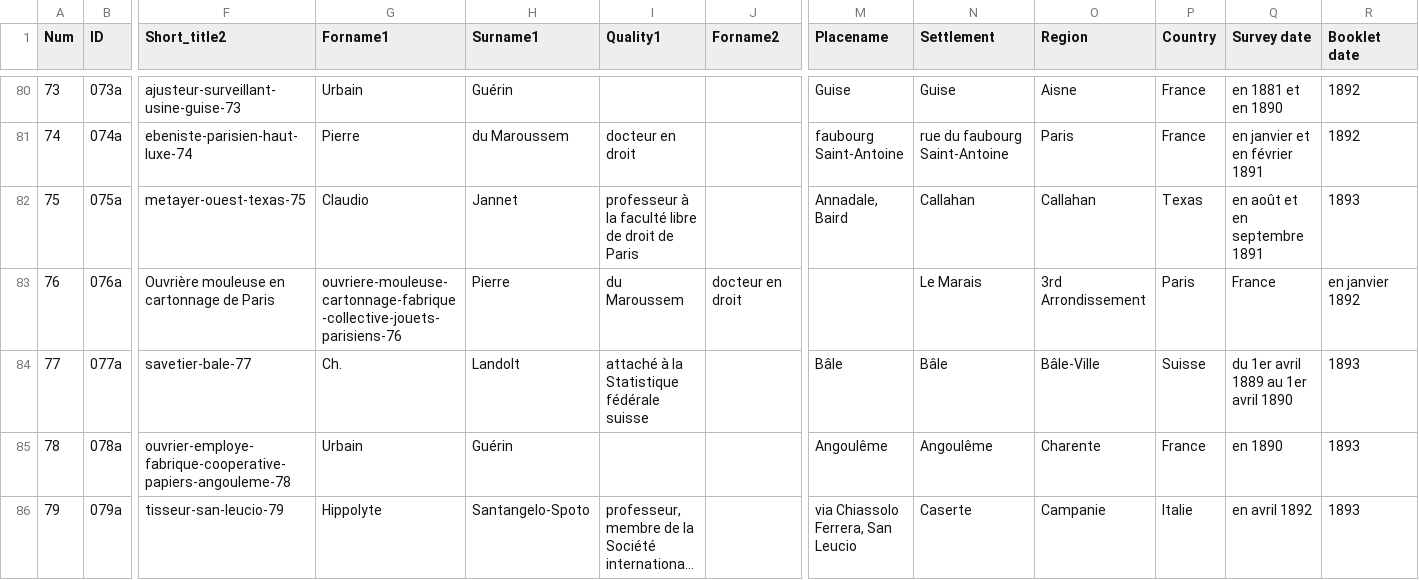
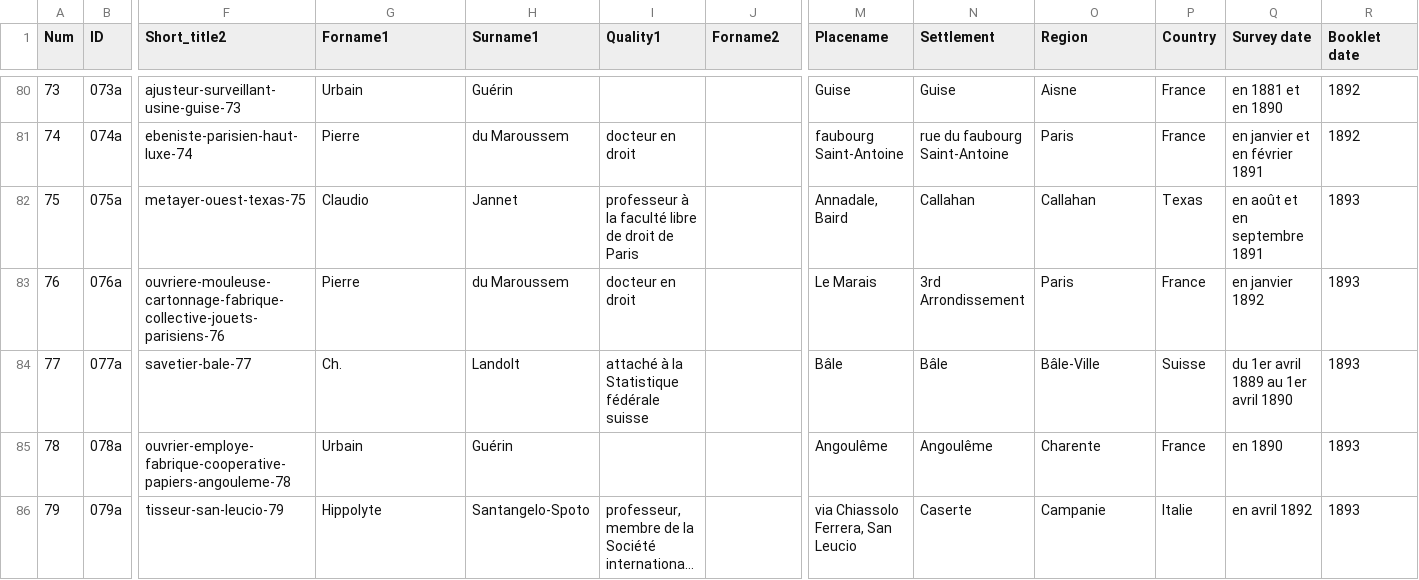
Before and after one commit to jeandamien-genero/app-ouvriers-deux-mondes, a CSV file: app/static/csv/id_monographies.csv, drawn as a sheet; only a part is shown, gaps mark what is left out; long unchanged cells end in …; the diff covers the shown part only; the diff names each change by its address in the sheet, - before the commit and + after, or states it on an @@ line.

Commit message:
corr

```diff
--- a/app/static/csv/id_monographies.csv
+++ b/app/static/csv/id_monographies.csv
-F83 (Short_title2): Ouvrière mouleuse en cartonnage de Paris
+F83 (Short_title2): ouvriere-mouleuse-cartonnage-fabrique-collective-jouets-parisiens-76
-G83 (Forname1): ouvriere-mouleuse-cartonnage-fabrique-collective-jouets-parisiens-76
+G83 (Forname1): Pierre
-H83 (Surname1): Pierre
+H83 (Surname1): du Maroussem
-I83 (Quality1): du Maroussem
+I83 (Quality1): docteur en droit
-J83 (Forname2): docteur en droit
+J83 (Forname2): (empty)
-M83 (Placename): (empty)
+M83 (Placename): Le Marais
-N83 (Settlement): Le Marais
+N83 (Settlement): 3rd Arrondissement
-O83 (Region): 3rd Arrondissement
+O83 (Region): Paris
-P83 (Country): Paris
+P83 (Country): France
-Q83 (Survey date): France
+Q83 (Survey date): en janvier 1892
-R83 (Booklet date): en janvier 1892
+R83 (Booklet date): 1893
```
Also changed, not shown: 2 edited cells elsewhere in this file.
